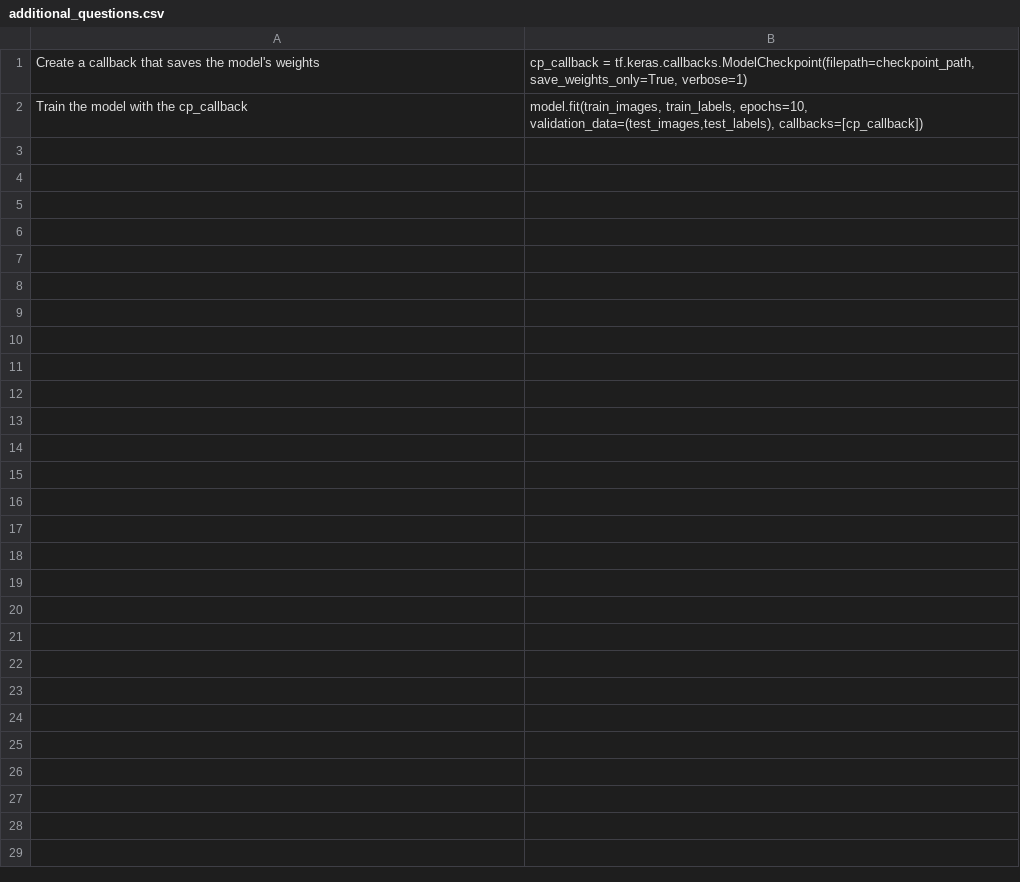
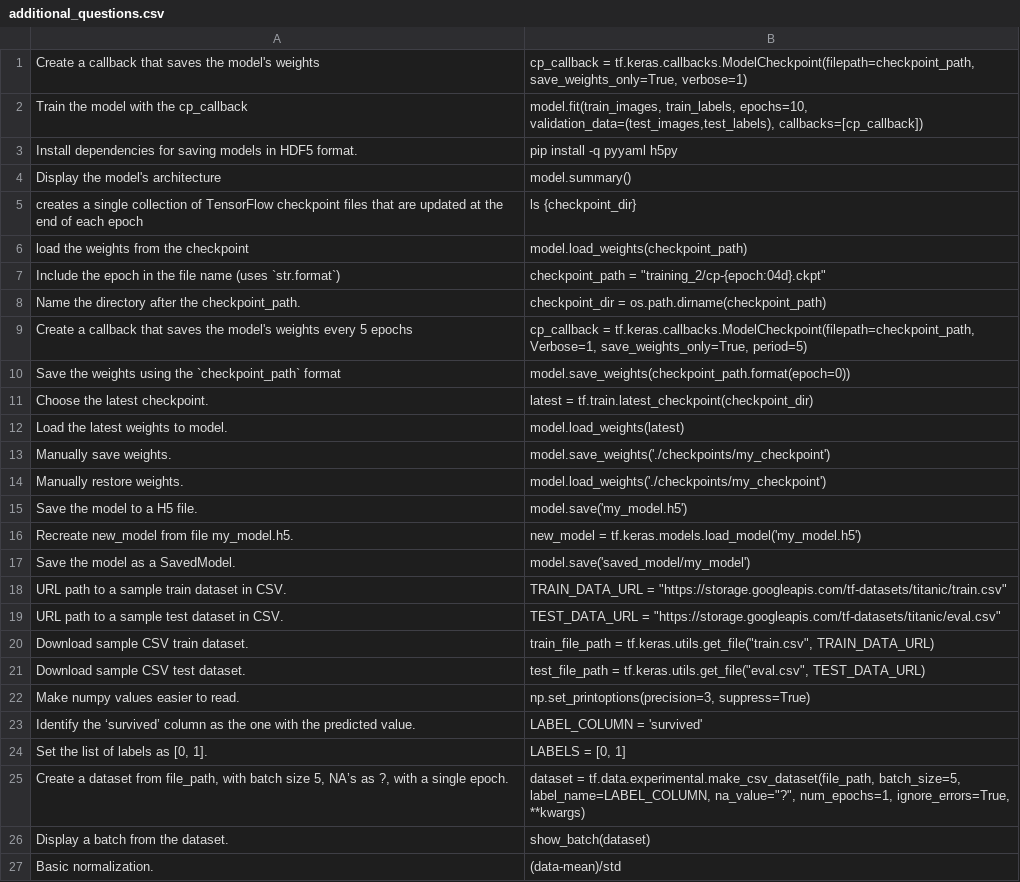
Before and after one commit to Elbereth-Elentari/Learning_machine, a CSV file: additional_questions.csv, drawn as a sheet.

Commit message:
Added more additional questions.

```diff
--- a/additional_questions.csv
+++ b/additional_questions.csv
@@ -3 +3,26 @@ Train the model with the cp_callback,"model.fit(train_images, train_labels, epoc
 validation_data=(test_images,test_labels), callbacks=[cp_callback])"
+Install dependencies for saving models in HDF5 format.,pip install -q pyyaml h5py
+Display the model's architecture,model.summary()
+creates a single collection of TensorFlow checkpoint files that are updated at the end of each epoch,ls {checkpoint_dir}
+load the weights from the checkpoint ,model.load_weights(checkpoint_path)
+Include the epoch in the file name (uses `str.format`),"checkpoint_path = ""training_2/cp-{epoch:04d}.ckpt"""
+Name the directory after the checkpoint_path.,checkpoint_dir = os.path.dirname(checkpoint_path)
+Create a callback that saves the model's weights every 5 epochs,"cp_callback = tf.keras.callbacks.ModelCheckpoint(filepath=checkpoint_path, Verbose=1, save_weights_only=True, period=5)"
+Save the weights using the `checkpoint_path` format,model.save_weights(checkpoint_path.format(epoch=0))
+Choose the latest checkpoint.,latest = tf.train.latest_checkpoint(checkpoint_dir)
+Load the latest weights to model.,model.load_weights(latest)
+Manually save weights.,model.save_weights('./checkpoints/my_checkpoint')
+Manually restore weights.,model.load_weights('./checkpoints/my_checkpoint')
+Save the model to a H5 file.,model.save('my_model.h5')
+Recreate new_model from file my_model.h5.,new_model = tf.keras.models.load_model('my_model.h5')
+Save the model as a SavedModel.,model.save('saved_model/my_model')
+URL path to a sample train dataset in CSV.,"TRAIN_DATA_URL = ""https://storage.googleapis.com/tf-datasets/titanic/train.csv"""
+URL path to a sample test dataset in CSV.,"TEST_DATA_URL = ""https://storage.googleapis.com/tf-datasets/titanic/eval.csv"""
+Download sample CSV train dataset.,"train_file_path = tf.keras.utils.get_file(""train.csv"", TRAIN_DATA_URL)"
+Download sample CSV test dataset.,"test_file_path = tf.keras.utils.get_file(""eval.csv"", TEST_DATA_URL)"
+Make numpy values easier to read.,"np.set_printoptions(precision=3, suppress=True)"
+Identify the ‘survived’ column as the one with the predicted value.,LABEL_COLUMN = 'survived'
+"Set the list of labels as [0, 1].","LABELS = [0, 1]"
+"Create a dataset from file_path, with batch size 5, NA’s as ?, with a single epoch.","dataset = tf.data.experimental.make_csv_dataset(file_path, batch_size=5, label_name=LABEL_COLUMN, na_value=""?"", num_epochs=1, ignore_errors=True, **kwargs)"
+Display a batch from the dataset.,show_batch(dataset)
+Basic normalization.,(data-mean)/std
```
